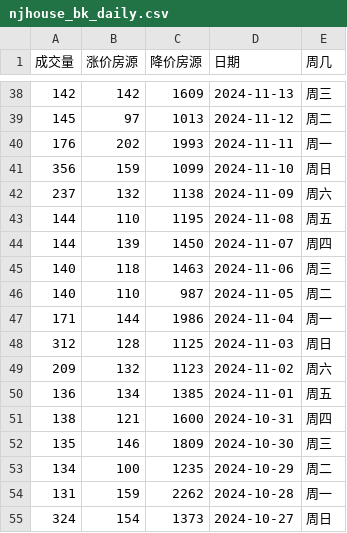
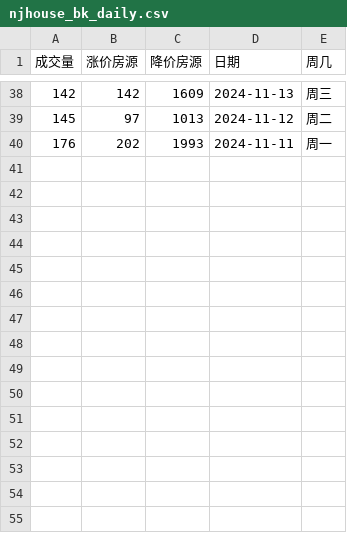
Before and after one commit to Channe/njhouse, a CSV file: house_scripts/njhouse_stock_daily/njhouse_bk_daily.csv, drawn as a sheet; only a part is shown, gaps mark what is left out.

Commit message:
remove data before 11/11/24

```diff
--- a/house_scripts/njhouse_stock_daily/njhouse_bk_daily.csv
+++ b/house_scripts/njhouse_stock_daily/njhouse_bk_daily.csv
@@ -40,16 +40 @@
 176,202,1993,2024-11-11,周一
-356,159,1099,2024-11-10,周日
-237,132,1138,2024-11-09,周六
-144,110,1195,2024-11-08,周五
-144,139,1450,2024-11-07,周四
-140,118,1463,2024-11-06,周三
-140,110,987,2024-11-05,周二
-171,144,1986,2024-11-04,周一
-312,128,1125,2024-11-03,周日
-209,132,1123,2024-11-02,周六
-136,134,1385,2024-11-01,周五
-138,121,1600,2024-10-31,周四
-135,146,1809,2024-10-30,周三
-134,100,1235,2024-10-29,周二
-131,159,2262,2024-10-28,周一
-324,154,1373,2024-10-27,周日
```
Also changed, not shown: house_scripts/njhouse_stock_daily/njhouse_stock_daily.csv, 2 other files.
